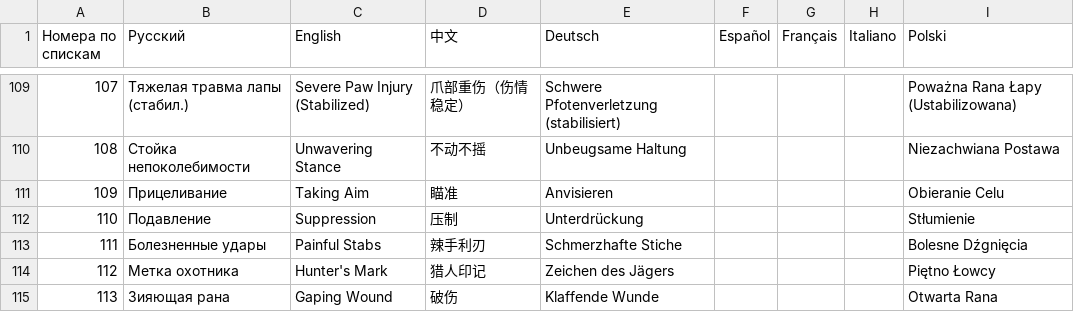
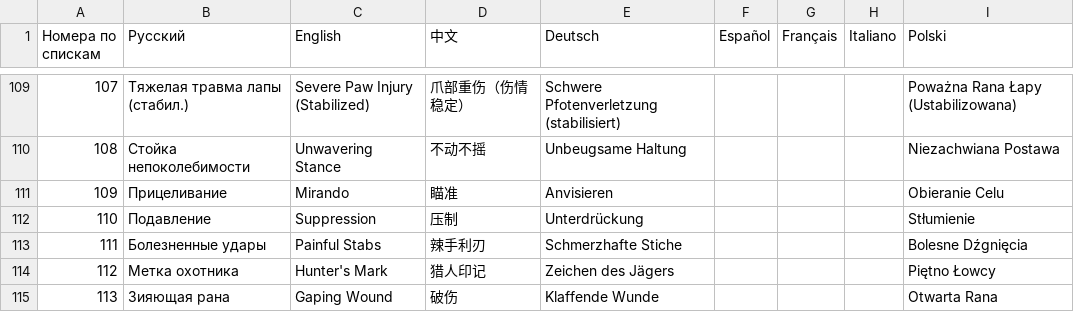
Before and after one commit to patrick323/stoneshard, a CSV file: Modifiers.csv, drawn as a sheet; only a part is shown, gaps mark what is left out.

Commit message:
Update Modifiers.csv

```diff
--- a/Modifiers.csv
+++ b/Modifiers.csv
@@ -110,3 +110,3 @@
 108;Стойка непоколебимости;Unwavering Stance;不动不摇;Unbeugsame Haltung;;;;Niezachwiana Postawa
-109;Прицеливание;Taking Aim;瞄准;Anvisieren;;;;Obieranie Celu
+109;Прицеливание;Mirando;瞄准;Anvisieren;;;;Obieranie Celu
 110;Подавление;Suppression;压制;Unterdrückung;;;;Stłumienie
```
